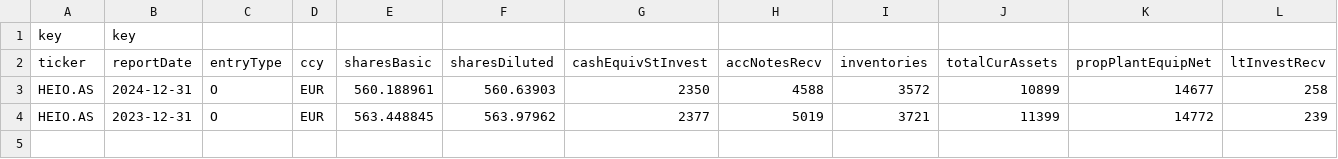
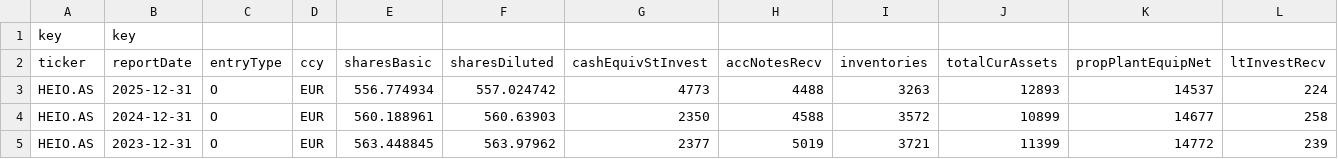
Before and after one commit to scanlom/Kumamon, a CSV file: src/Kumamon/template/balance_sheet.csv, drawn as a sheet; only a part is shown; rows hold the shown columns only; the diff names each change by its address in the sheet, - before the commit and + after, or states it on an @@ line.

```diff
--- a/src/Kumamon/template/balance_sheet.csv
+++ b/src/Kumamon/template/balance_sheet.csv
+row 3: HEIO.AS | 2025-12-31 | O | EUR | 556.774934 | 557.024742 | 4773 | 4488 | 3263 | 12893 | 14537 | 224
```
Also changed, not shown: src/Kumamon/template/cash_flow.csv, src/Kumamon/template/income_statement.csv, 5 other files.
